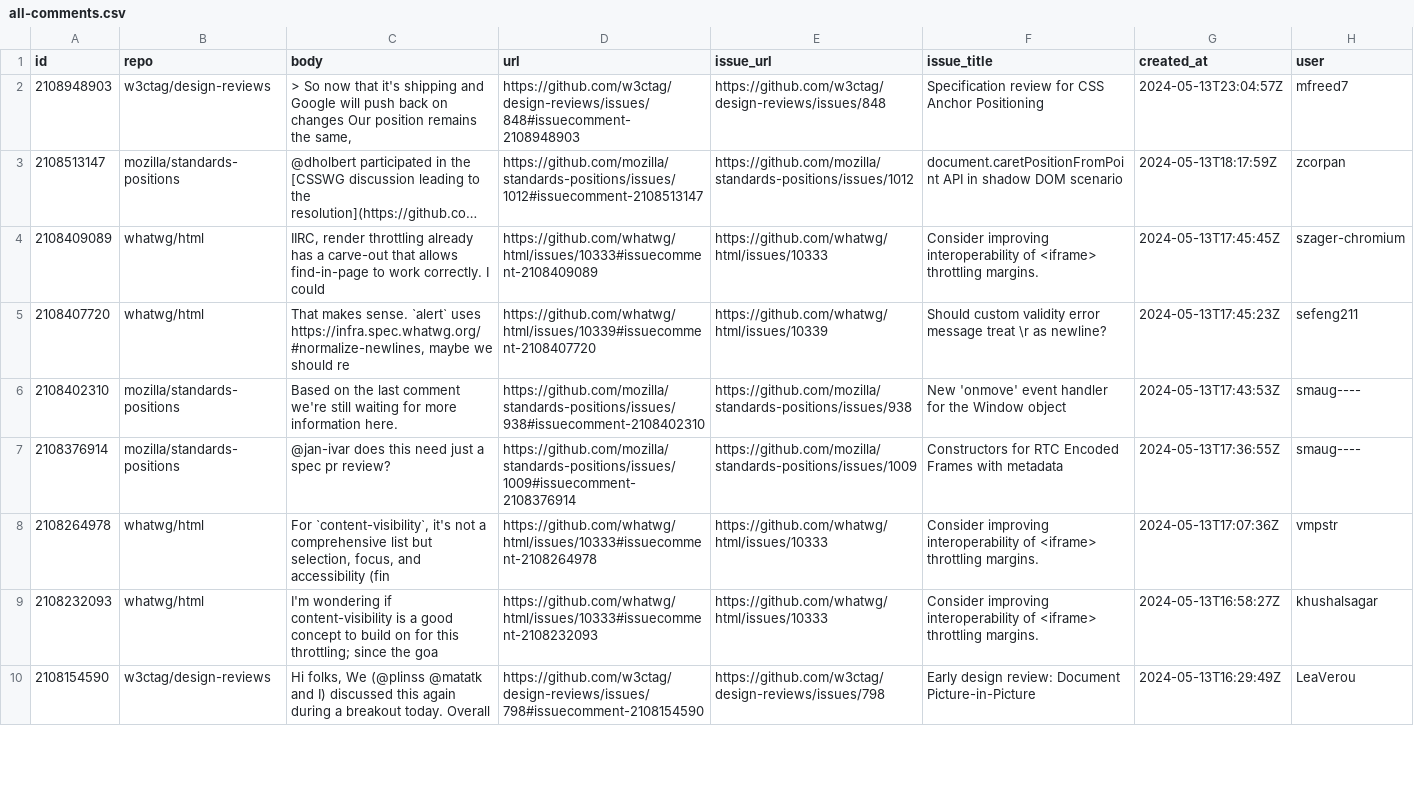
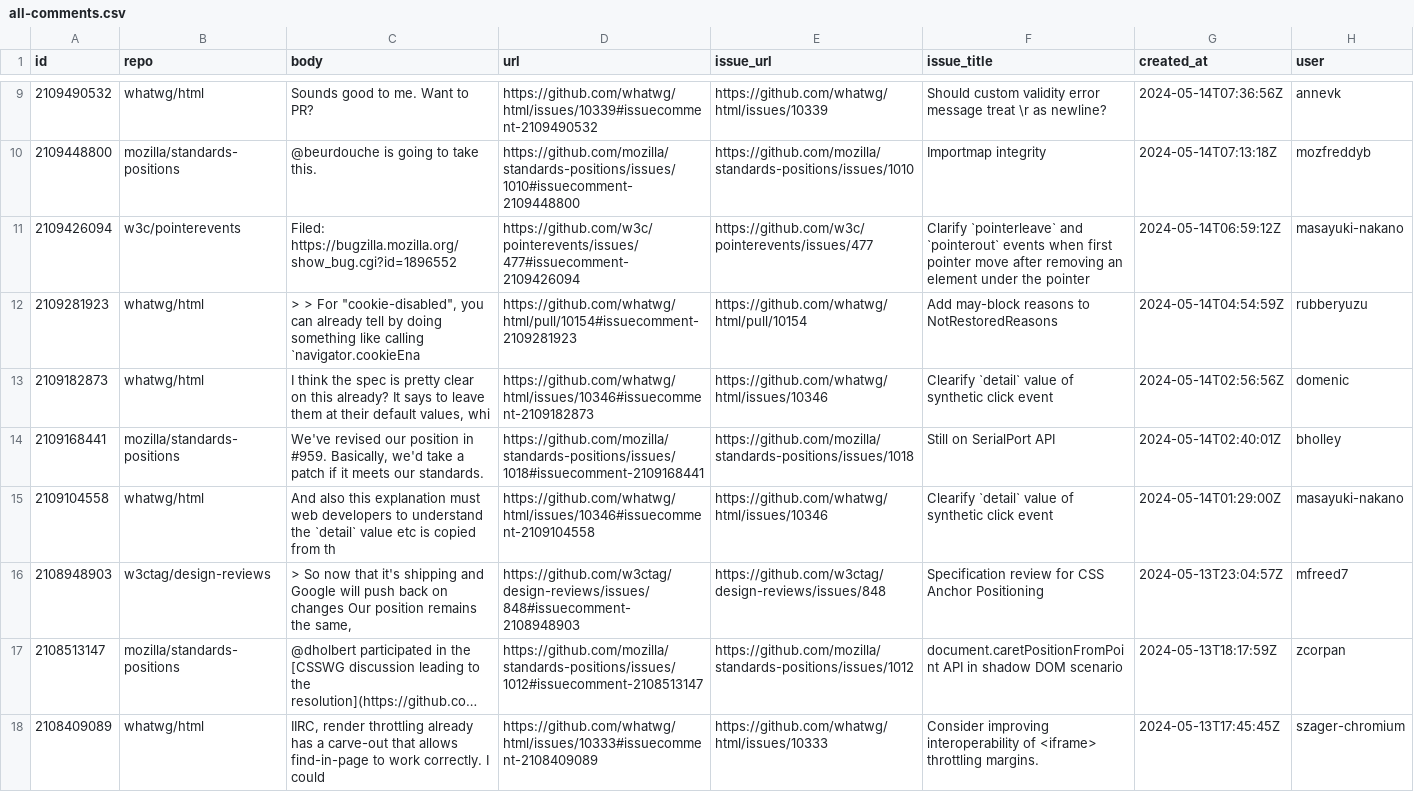
Before and after one commit to bgrins/compat-utils, a CSV file: output/all-comments.csv, drawn as a sheet; only a part is shown, gaps mark what is left out; the shorter side is filled out with more unchanged rows; long unchanged cells end in …; the diff covers the shown part only; the diff names each change by its address in the sheet, - before the commit and + after, or states it on an @@ line.

```diff
--- a/output/all-comments.csv
+++ b/output/all-comments.csv
+row 9: 2109490532 | whatwg/html | Sounds good to me. Want to PR? | https://github.com/whatwg/html/issues/10339#issuecomment-2109490532 | https://github.com/whatwg/html/issues/10339 | Should custom validity error message treat \r as newline? | 2024-05-14T07:36:56Z | annevk
+row 10: 2109448800 | mozilla/standards-positions | @beurdouche is going to take this. | https://github.com/mozilla/standards-positions/issues/1010#issuecomment-2109448800 | https://github.com/mozilla/standards-positions/issues/1010 | Importmap integrity | 2024-05-14T07:13:18Z | mozfreddyb
+row 11: 2109426094 | w3c/pointerevents | Filed: https://bugzilla.mozilla.org/show_bug.cgi?id=1896552 | https://github.com/w3c/pointerevents/issues/477#issuecomment-2109426094 | https://github.com/w3c/pointerevents/issues/477 | Clarify `pointerleave` and `pointerout` events when first pointer move after removing an element under the pointer | 2024-05-14T06:59:12Z | masayuki-nakano
+row 12: 2109281923 | whatwg/html | > > For "cookie-disabled", you can already tell by doing something like calling `navigator.cookieEna | https://github.com/whatwg/html/pull/10154#issuecomment-2109281923 | https://github.com/whatwg/html/pull/10154 | Add may-block reasons to NotRestoredReasons | 2024-05-14T04:54:59Z | rubberyuzu
+row 13: 2109182873 | whatwg/html | I think the spec is pretty clear on this already? It says to leave them at their default values, whi | https://github.com/whatwg/html/issues/10346#issuecomment-2109182873 | https://github.com/whatwg/html/issues/10346 | Clearify `detail` value of synthetic click event | 2024-05-14T02:56:56Z | domenic
+row 14: 2109168441 | mozilla/standards-positions | We've revised our position in #959. Basically, we'd take a patch if it meets our standards. | https://github.com/mozilla/standards-positions/issues/1018#issuecomment-2109168441 | https://github.com/mozilla/standards-positions/issues/1018 | Still on SerialPort API | 2024-05-14T02:40:01Z | bholley
+row 15: 2109104558 | whatwg/html | And also this explanation must web developers to understand the `detail` value etc is copied from th | https://github.com/whatwg/html/issues/10346#issuecomment-2109104558 | https://github.com/whatwg/html/issues/10346 | Clearify `detail` value of synthetic click event | 2024-05-14T01:29:00Z | masayuki-nakano
```
Also changed, not shown: 8 added rows and 3 removed rows elsewhere in this file, output/mozilla-standards-positions.csv, output/w3c-pointerevents.csv, 2 other files.
